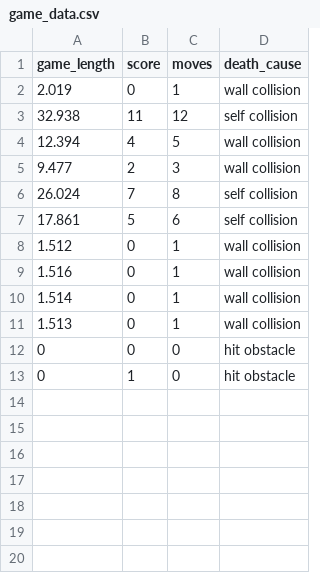
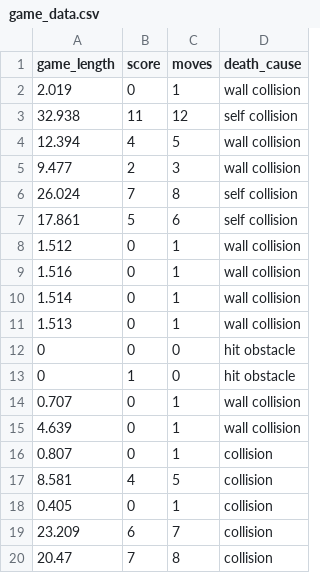
Before and after one commit to KaushikKarnati/Snake_game_with_data_analysis, a CSV file: game_data.csv, drawn as a sheet; the diff names each change by its address in the sheet, - before the commit and + after, or states it on an @@ line.

```diff
--- a/game_data.csv
+++ b/game_data.csv
+row 14: 0.707 | 0 | 1 | wall collision
+row 15: 4.639 | 0 | 1 | wall collision
+row 16: 0.807 | 0 | 1 | collision
+row 17: 8.581 | 4 | 5 | collision
+row 18: 0.405 | 0 | 1 | collision
+row 19: 23.209 | 6 | 7 | collision
+row 20: 20.47 | 7 | 8 | collision
```
Also changed, not shown: 2 other files.
